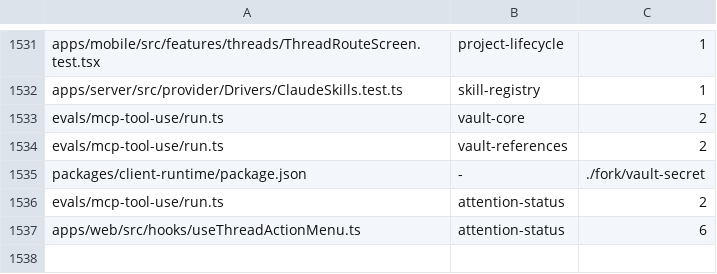
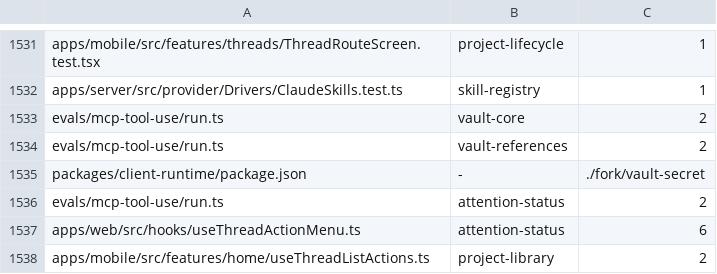
Before and after one commit to kylebegeman/loom, a TSV file: docs/fork/seams.tsv, drawn as a sheet; only a part is shown, gaps mark what is left out; the diff names each change by its address in the sheet, - before the commit and + after, or states it on an @@ line.

```diff
--- a/docs/fork/seams.tsv
+++ b/docs/fork/seams.tsv
+row 1538: apps/mobile/src/features/home/useThreadListActions.ts | project-library | 2
```
Also changed, not shown: 12 other files.
